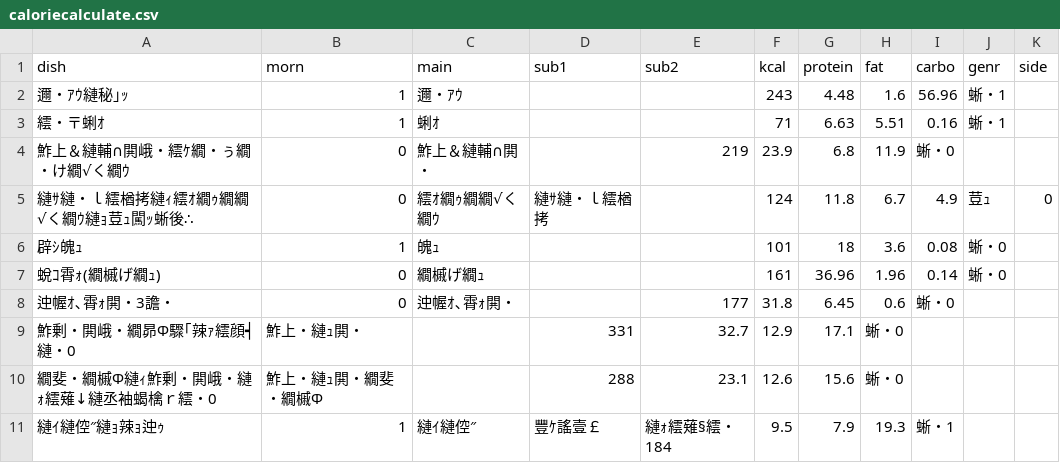
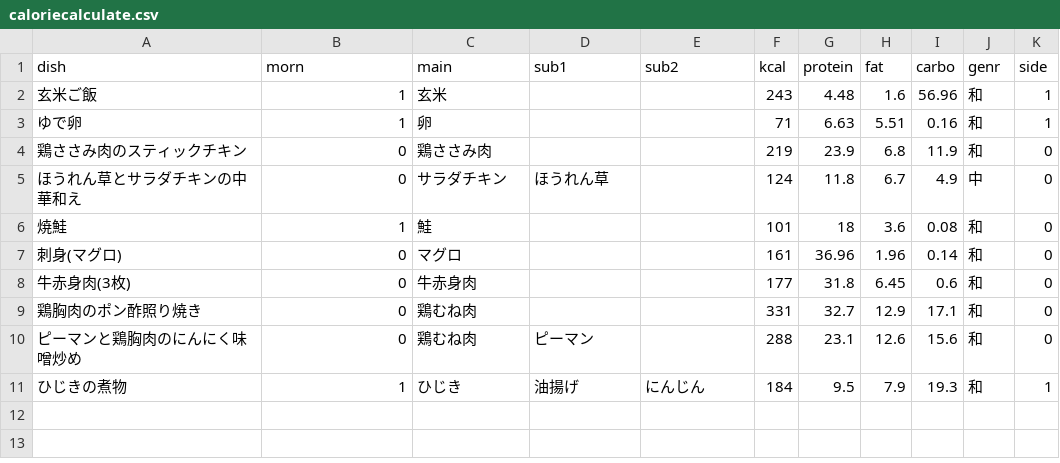
Before and after one commit to jphacks/ng_2413, a CSV file: database/caloriecalculate.csv, drawn as a sheet; removed rows and columns are numbered as before the commit, all else as after; the diff names each change by its address in the sheet, - before the commit and + after, or states it on an @@ line.

Commit message:
debug database

```diff
--- a/database/caloriecalculate.csv
+++ b/database/caloriecalculate.csv
-A2 (dish): 邇・ｱｳ縺秘｣ｯ
+A2 (dish): 玄米ご飯
-C2 (main): 邇・ｱｳ
+C2 (main): 玄米
-J2:J3 (genr): 蜥・1
+J2:J3 (genr): 和
-K2:K3 (side): (empty)
+K2:K3 (side): 1
-A3 (dish): 繧・〒蜊ｵ
+A3 (dish): ゆで卵
-C3 (main): 蜊ｵ
+C3 (main): 卵
-row 4: 鮓上＆縺輔∩閧峨・繧ｹ繝・ぅ繝・け繝√く繝ｳ | 0 | 鮓上＆縺輔∩閧・ |  | 219 | 23.9 | 6.8 | 11.9 | 蜥・0
+row 4: 鶏ささみ肉のスティックチキン | 0 | 鶏ささみ肉 |  |  | 219 | 23.9 | 6.8 | 11.9 | 和 | 0
-A5 (dish): 縺ｻ縺・ｌ繧楢拷縺ｨ繧ｵ繝ｩ繝繝√く繝ｳ縺ｮ荳ｭ闖ｯ蜥後∴
+A5 (dish): ほうれん草とサラダチキンの中華和え
-C5 (main): 繧ｵ繝ｩ繝繝√く繝ｳ
+C5 (main): サラダチキン
-D5 (sub1): 縺ｻ縺・ｌ繧楢拷
+D5 (sub1): ほうれん草
-J5 (genr): 荳ｭ
+J5 (genr): 中
-A6 (dish): 辟ｼ魄ｭ
+A6 (dish): 焼鮭
-C6 (main): 魄ｭ
+C6 (main): 鮭
-J6:J7 (genr): 蜥・0
+J6:J7 (genr): 和
-K6:K7 (side): (empty)
+K6:K7 (side): 0
-A7 (dish): 蛻ｺ霄ｫ(繝槭げ繝ｭ)
+A7 (dish): 刺身(マグロ)
-C7 (main): 繝槭げ繝ｭ
+C7 (main): マグロ
-row 8: 迚幄ｵ､霄ｫ閧・3譫・ | 0 | 迚幄ｵ､霄ｫ閧・ |  | 177 | 31.8 | 6.45 | 0.6 | 蜥・0
-row 9: 鮓剰・閧峨・繝昴Φ驟｢辣ｧ繧顔┥縺・0 | 鮓上・縺ｭ閧・ |  | 331 | 32.7 | 12.9 | 17.1 | 蜥・0
-row 10: 繝斐・繝槭Φ縺ｨ鮓剰・閧峨・縺ｫ繧薙↓縺丞袖蝎檎ｒ繧・0 | 鮓上・縺ｭ閧・繝斐・繝槭Φ |  | 288 | 23.1 | 12.6 | 15.6 | 蜥・0
-row 11: 縺ｲ縺倥″縺ｮ辣ｮ迚ｩ | 1 | 縺ｲ縺倥″ | 豐ｹ謠壹￡ | 縺ｫ繧薙§繧・184 | 9.5 | 7.9 | 19.3 | 蜥・1
+row 8: 牛赤身肉(3枚) | 0 | 牛赤身肉 |  |  | 177 | 31.8 | 6.45 | 0.6 | 和 | 0
+row 9: 鶏胸肉のポン酢照り焼き | 0 | 鶏むね肉 |  |  | 331 | 32.7 | 12.9 | 17.1 | 和 | 0
+row 10: ピーマンと鶏胸肉のにんにく味噌炒め | 0 | 鶏むね肉 | ピーマン |  | 288 | 23.1 | 12.6 | 15.6 | 和 | 0
+row 11: ひじきの煮物 | 1 | ひじき | 油揚げ | にんじん | 184 | 9.5 | 7.9 | 19.3 | 和 | 1
```
